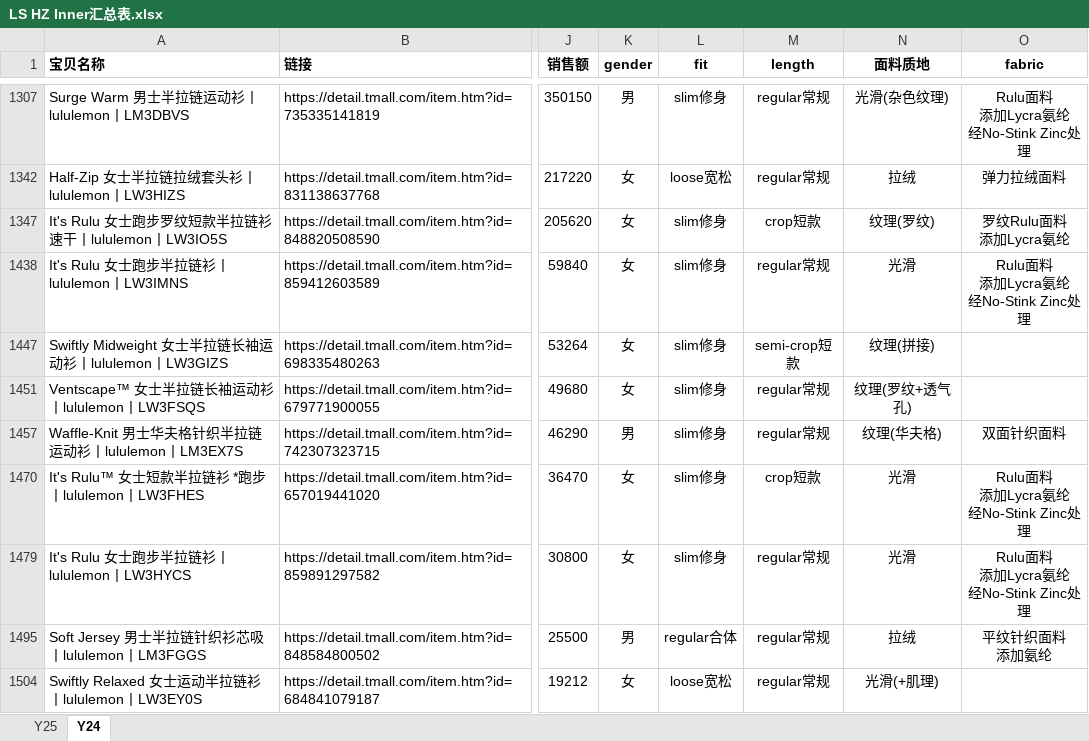
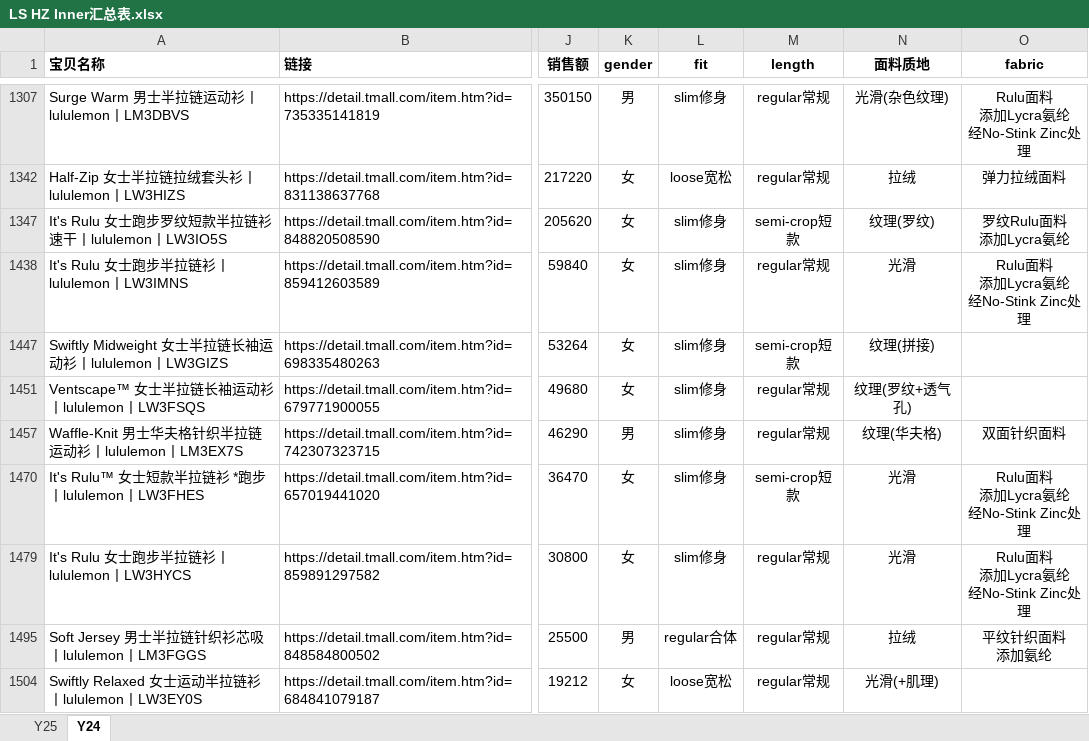
Before and after one commit to florencewang0318-01/DX-Halfzip-Report, an Excel workbook: LS HZ Inner汇总表.xlsx, sheet Y24, drawn as a sheet; only a part is shown, gaps mark what is left out; values as stored, in another font and other column widths than the file's, no borders; the diff covers the shown part only; the diff names each change by its address in the sheet, - before the commit and + after, or states it on an @@ line.

Commit message:
Update report visuals and latest workbook data

```diff
--- a/LS HZ Inner汇总表.xlsx (sheet Y24)
+++ b/LS HZ Inner汇总表.xlsx (sheet Y24)
-M1347 (length): crop短款
+M1347 (length): semi-crop短款
-M1470 (length): crop短款
+M1470 (length): semi-crop短款
```
Also changed, not shown: 8 edited cells elsewhere in this sheet, sheet Y25, 7 other files.
